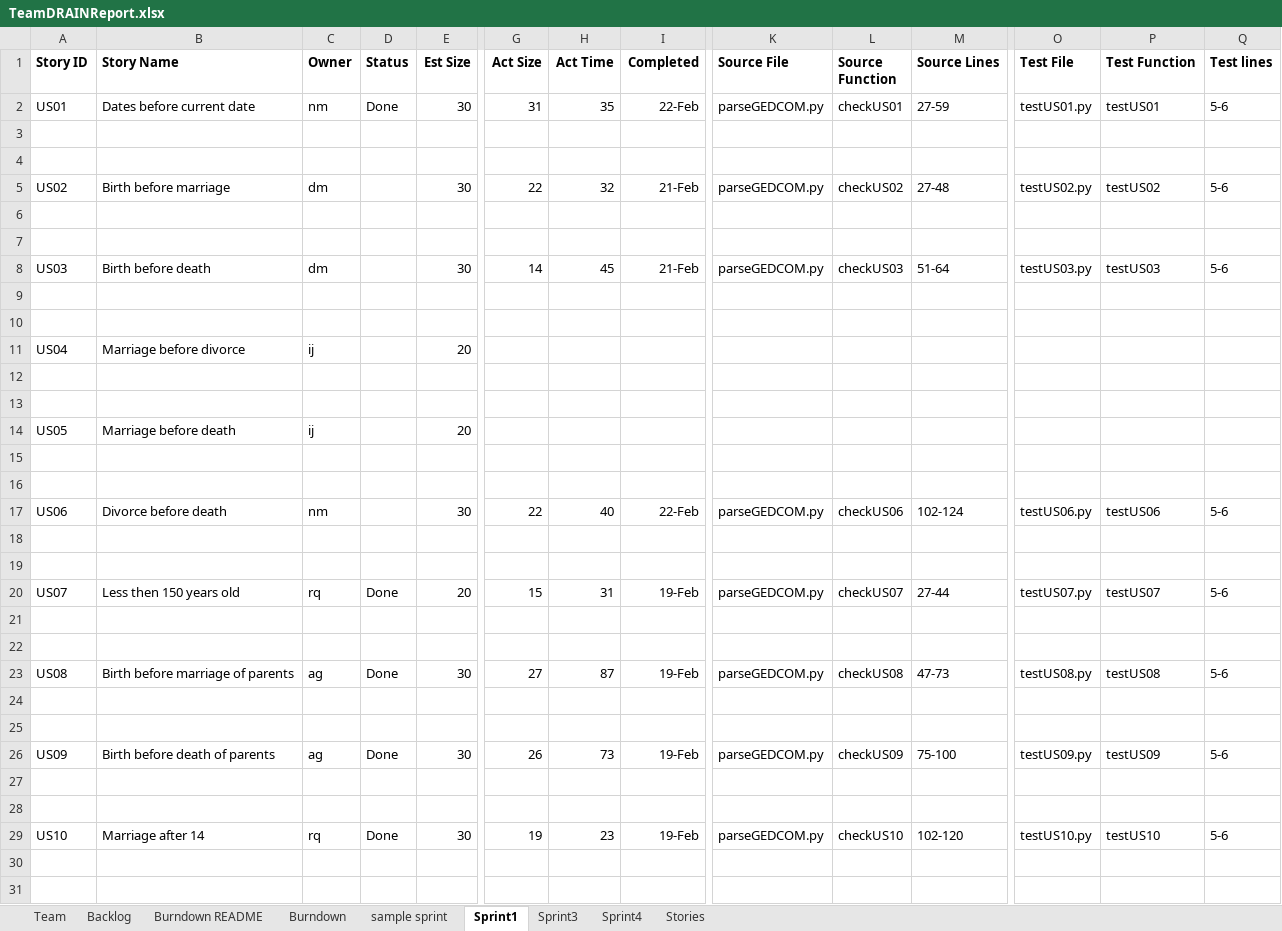
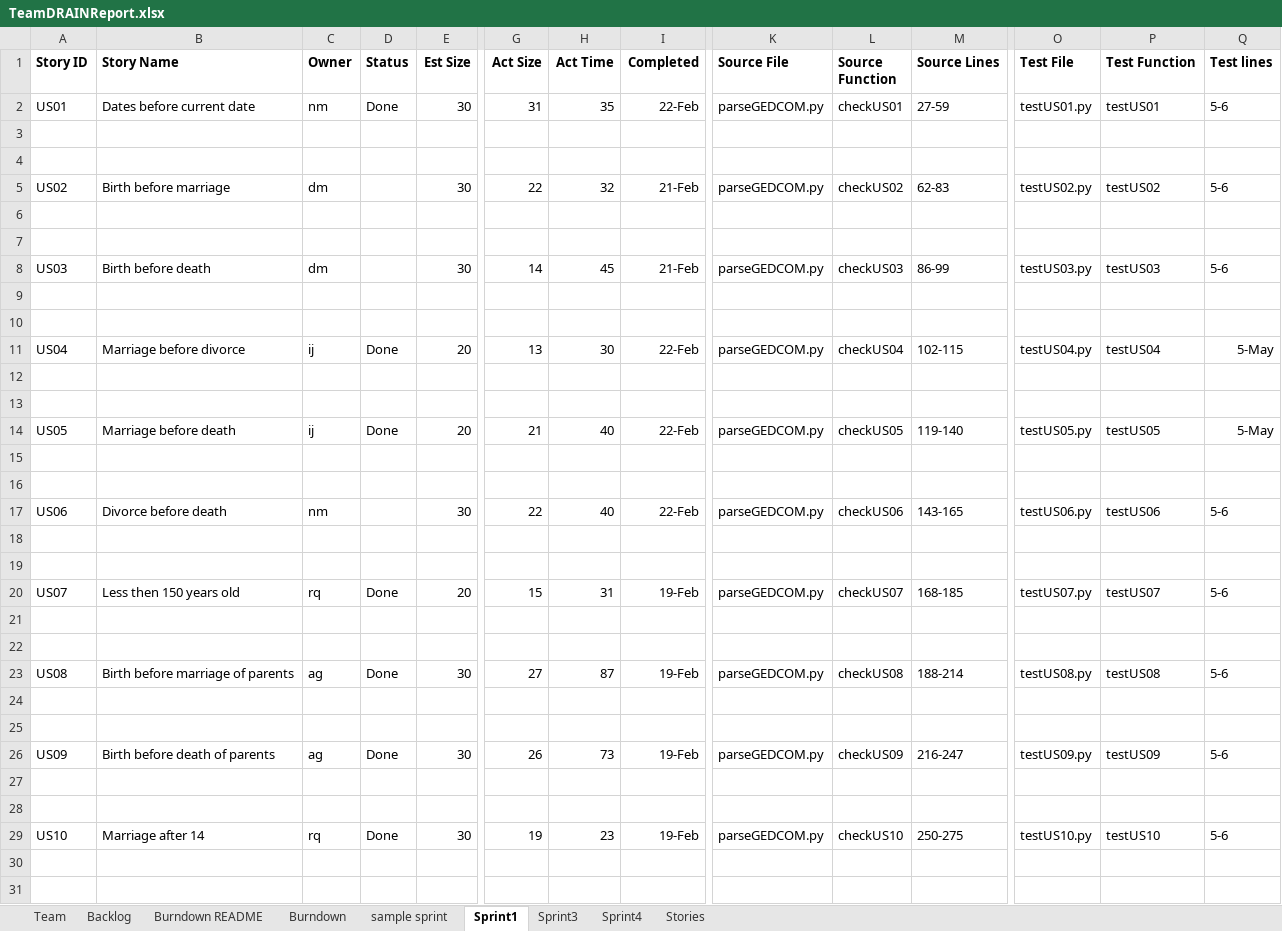
Before and after one commit to miahnaseem/SSW555_DRAIN, an Excel workbook: TeamDRAINReport.xlsx, sheet Sprint1, drawn as a sheet; only a part is shown, gaps mark what is left out; values as stored, in another font and other column widths than the file's, no borders; rows hold the shown columns only; the diff covers the shown part only; the diff names each change by its address in the sheet, - before the commit and + after, or states it on an @@ line.

```diff
--- a/TeamDRAINReport.xlsx (sheet Sprint1)
+++ b/TeamDRAINReport.xlsx (sheet Sprint1)
-M5 (Source Lines): 27-48
+M5 (Source Lines): 62-83
-M8 (Source Lines): 51-64
+M8 (Source Lines): 86-99
-D11 (Status): (empty)
+D11 (Status): Done
-G11 (Act Size): (empty)
+G11 (Act Size): 13
-H11 (Act Time): (empty)
+H11 (Act Time): 30
-I11 (Completed): (empty)
+I11 (Completed): 22-Feb
-K11 (Source File): (empty)
+K11 (Source File): parseGEDCOM.py
-L11 (Source Function): (empty)
+L11 (Source Function): checkUS04
-M11 (Source Lines): (empty)
+M11 (Source Lines): 102-115
-O11 (Test File): (empty)
+O11 (Test File): testUS04.py
-P11 (Test Function): (empty)
+P11 (Test Function): testUS04
-Q11 (Test lines): (empty)
+Q11 (Test lines): 5-May
-D14 (Status): (empty)
+D14 (Status): Done
-G14 (Act Size): (empty)
+G14 (Act Size): 21
-H14 (Act Time): (empty)
+H14 (Act Time): 40
-I14 (Completed): (empty)
+I14 (Completed): 22-Feb
-K14 (Source File): (empty)
+K14 (Source File): parseGEDCOM.py
-L14 (Source Function): (empty)
+L14 (Source Function): checkUS05
-M14 (Source Lines): (empty)
+M14 (Source Lines): 119-140
-O14 (Test File): (empty)
+O14 (Test File): testUS05.py
-P14 (Test Function): (empty)
+P14 (Test Function): testUS05
-Q14 (Test lines): (empty)
+Q14 (Test lines): 5-May
-M17 (Source Lines): 102-124
+M17 (Source Lines): 143-165
-M20 (Source Lines): 27-44
+M20 (Source Lines): 168-185
-M23 (Source Lines): 47-73
+M23 (Source Lines): 188-214
-M26 (Source Lines): 75-100
+M26 (Source Lines): 216-247
-M29 (Source Lines): 102-120
+M29 (Source Lines): 250-275
+row 30: (empty)
+row 31: (empty)
```
Also changed, not shown: 3 added rows elsewhere in this sheet, sheet Burndown, sheet Backlog, charts or pictures, 1 other file.
